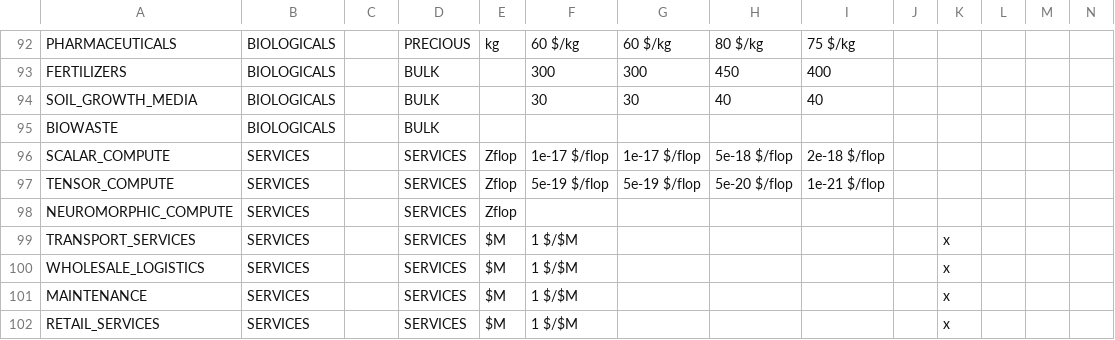
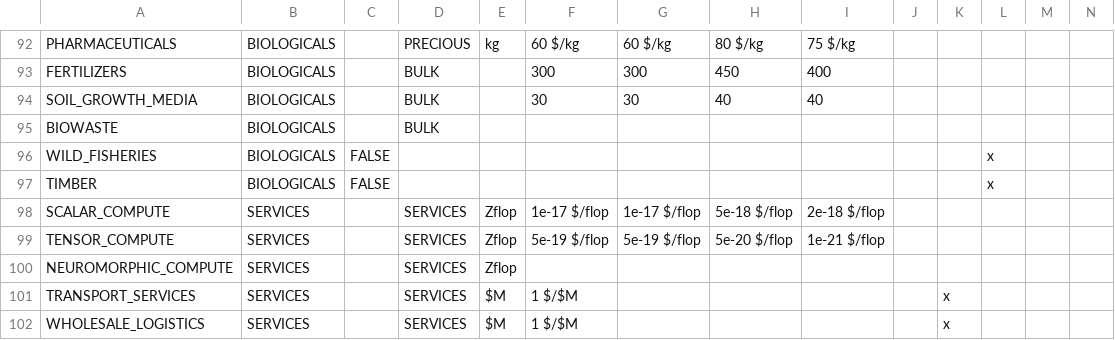
Before and after one commit to t2civ/astropolis_research, a TSV file: tables/resources.tsv (was data_tables/resources.tsv), drawn as a sheet; only a part is shown, gaps mark what is left out; the shorter side is filled out with more unchanged rows; rows hold the shown columns only; the diff names each change by its address in the sheet, - before the commit and + after, or states it on an @@ line.

Commit message:
Rename directory; add to resources.tsv & strata_resources.tsv

```diff
--- a/data_tables/resources.tsv
+++ b/tables/resources.tsv
+row 96: WILD_FISHERIES | BIOLOGICALS | FALSE |  |  |  |  |  |  |  |  | x
+row 97: TIMBER | BIOLOGICALS | FALSE |  |  |  |  |  |  |  |  | x
```
Also changed, not shown: 10 other files.
